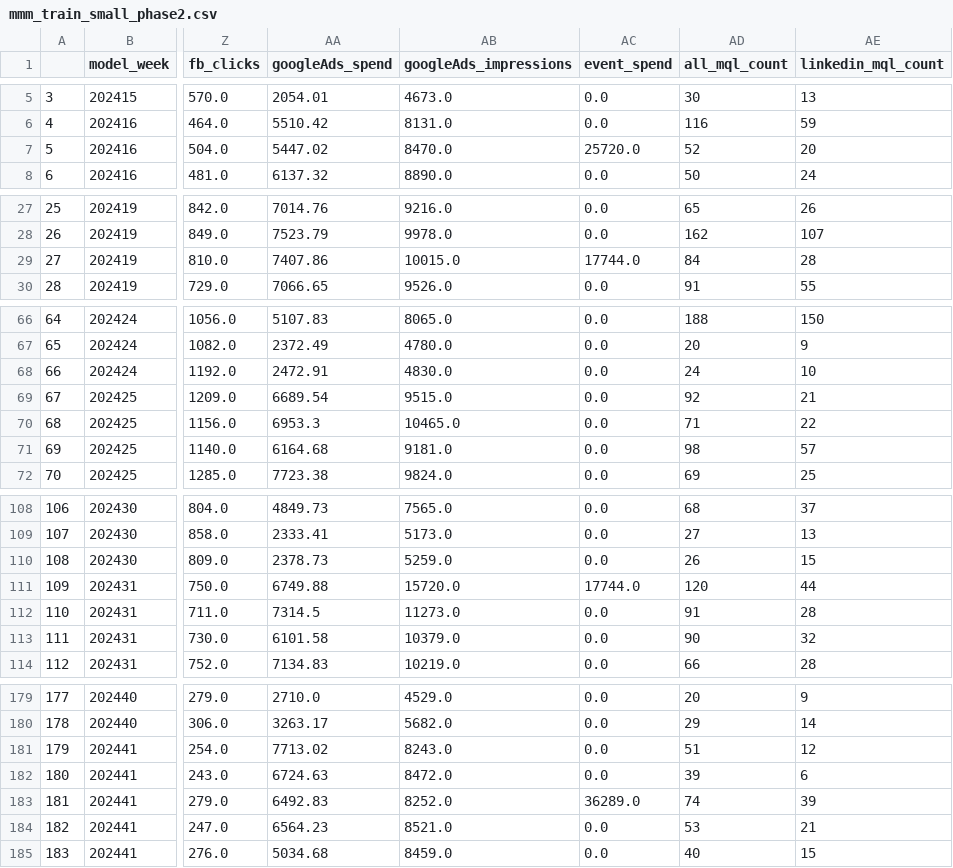
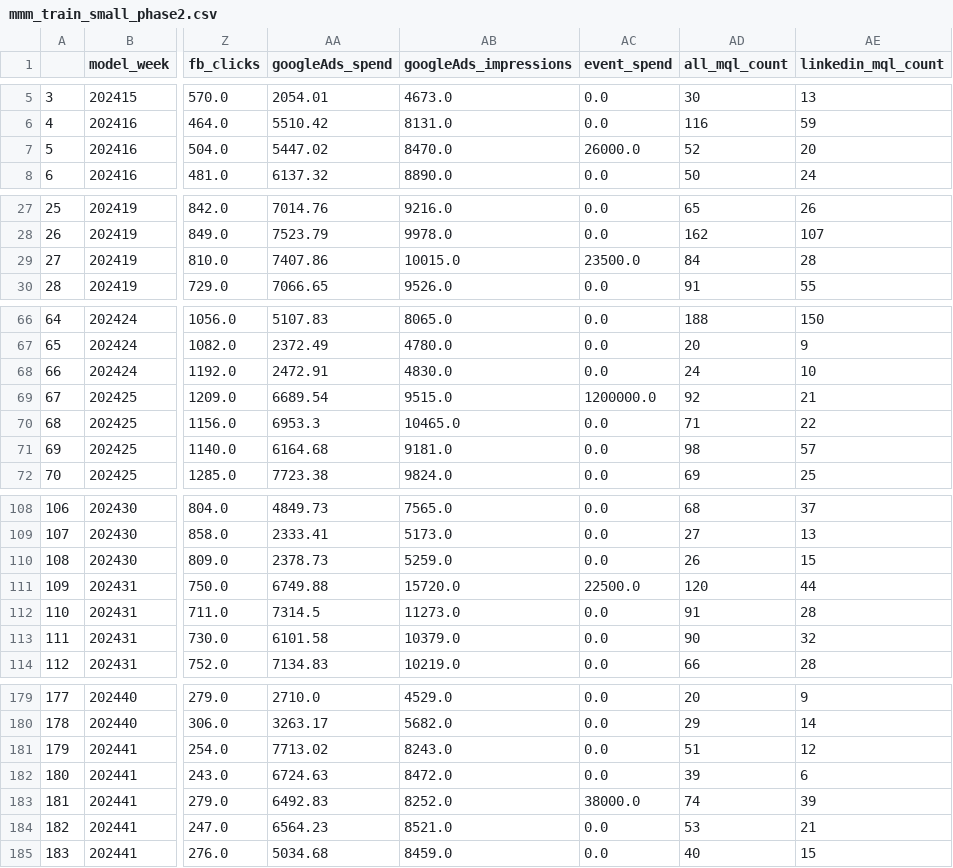
Before and after one commit to claire-danaher-dept/impact-mmm, a CSV file: mmm_train_small_phase2.csv, drawn as a sheet; only a part is shown, gaps mark what is left out; the diff names each change by its address in the sheet, - before the commit and + after, or states it on an @@ line.

```diff
--- a/mmm_train_small_phase2.csv
+++ b/mmm_train_small_phase2.csv
-AC7 (event_spend): 25720.0
+AC7 (event_spend): 26000.0
-AC29 (event_spend): 17744.0
+AC29 (event_spend): 23500.0
-AC69 (event_spend): 0.0
+AC69 (event_spend): 1200000.0
-AC111 (event_spend): 17744.0
+AC111 (event_spend): 22500.0
-AC183 (event_spend): 36289.0
+AC183 (event_spend): 38000.0
```
Also changed, not shown: mmm_test_all_phase2.csv, mmm_test_small_phase2.csv, 17 other files.
